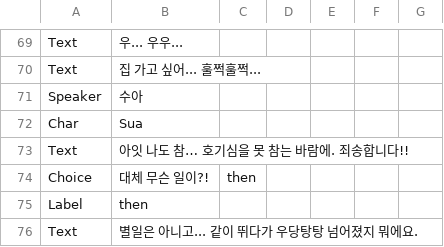
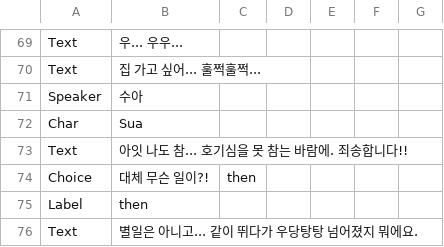
Before and after one commit to devAdaid/WaveStory, a CSV file: Assets/Resources/Dialogues/S02_Unlock.csv, drawn as a sheet; only a part is shown, gaps mark what is left out.

```diff
--- a/Assets/Resources/Dialogues/S02_Unlock.csv
+++ b/Assets/Resources/Dialogues/S02_Unlock.csv
@@ -72,3 +72,3 @@ Speaker,수아,,,,,
 Char,Sua,,,,,
-Text,아잇 나도 참… 호기심을 못 참는 바람에. 죄송합니다!!,,,,,
+Text,아잇 나도 참... 호기심을 못 참는 바람에. 죄송합니다!!,,,,,
 Choice,대체 무슨 일이?!,then,,,,
```
Also changed, not shown: Assets/Resources/Dialogues/S01_Unlock.csv, Assets/Resources/Dialogues/S06_Unlock.csv, 3 other files.
